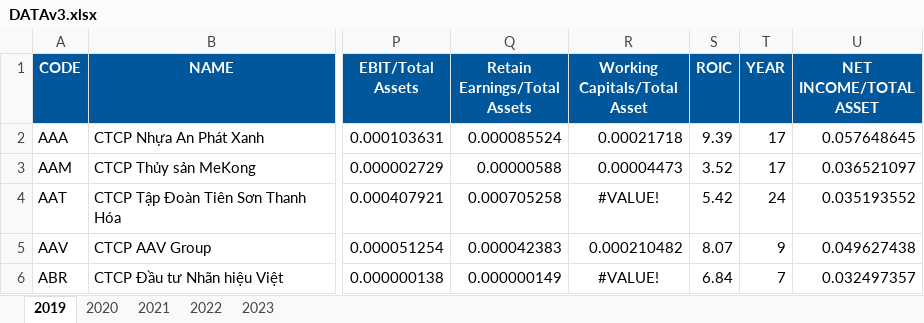
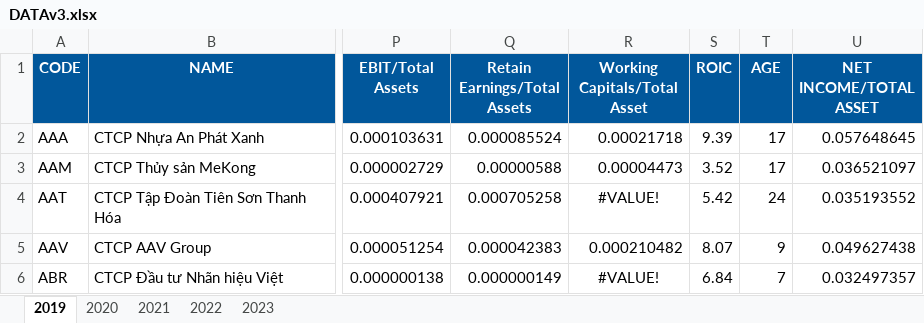
Before and after one commit to anhducbuui270802/FINANCIAL-DISTRESS-PREDICTION-, an Excel workbook: DATAv3.xlsx, sheet 2019, drawn as a sheet; only a part is shown, gaps mark what is left out; values as stored, in another font and other column widths than the file's, no borders; the diff names each change by its address in the sheet, - before the commit and + after, or states it on an @@ line.

```diff
--- a/DATAv3.xlsx (sheet 2019)
+++ b/DATAv3.xlsx (sheet 2019)
-T1: YEAR
+T1: AGE
```
Also changed, not shown: sheet 2023, sheet 2020, sheet 2021, sheet 2022, 15 other files.
